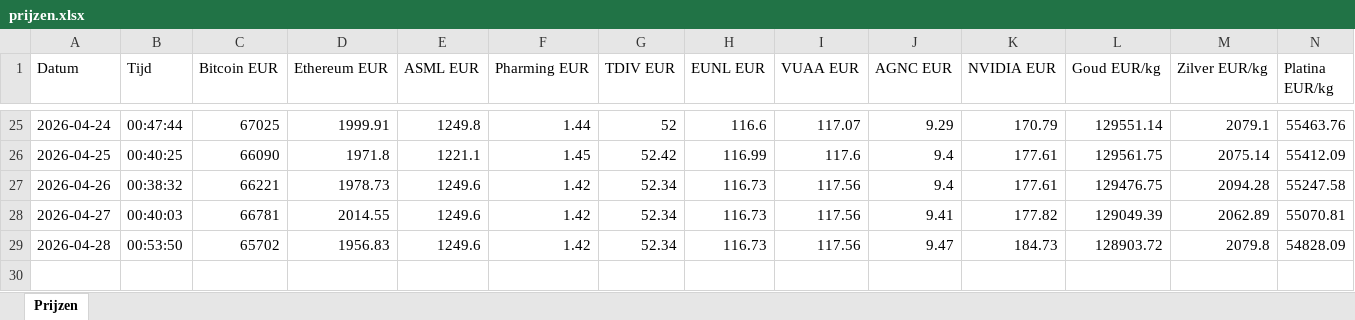
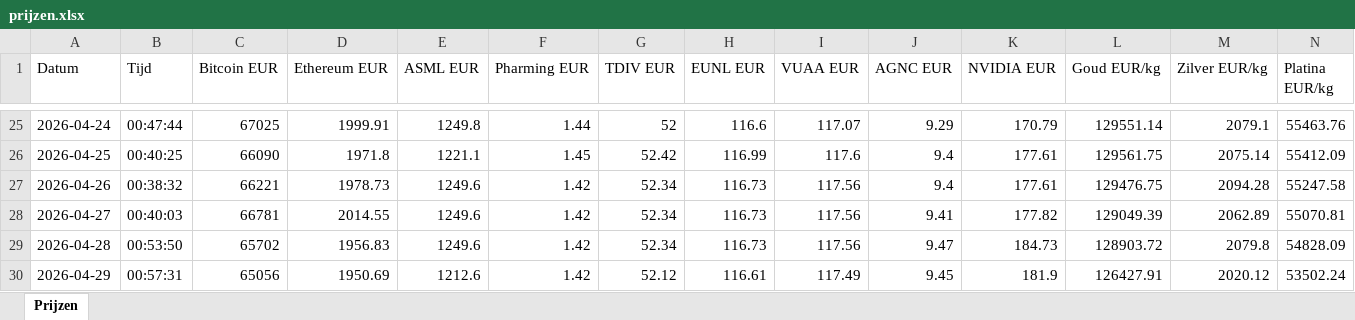
Before and after one commit to TychoR13/price-tracker, an Excel workbook: prijzen.xlsx, sheet Prijzen, drawn as a sheet; only a part is shown, gaps mark what is left out; values as stored, in another font and other column widths than the file's, no borders; the diff names each change by its address in the sheet, - before the commit and + after, or states it on an @@ line.

```diff
--- a/prijzen.xlsx (sheet Prijzen)
+++ b/prijzen.xlsx (sheet Prijzen)
+row 30: 2026-04-29 | 00:57:31 | 65056 | 1950.69 | 1212.6 | 1.42 | 52.12 | 116.61 | 117.49 | 9.45 | 181.9 | 126427.91 | 2020.12 | 53502.24
```
